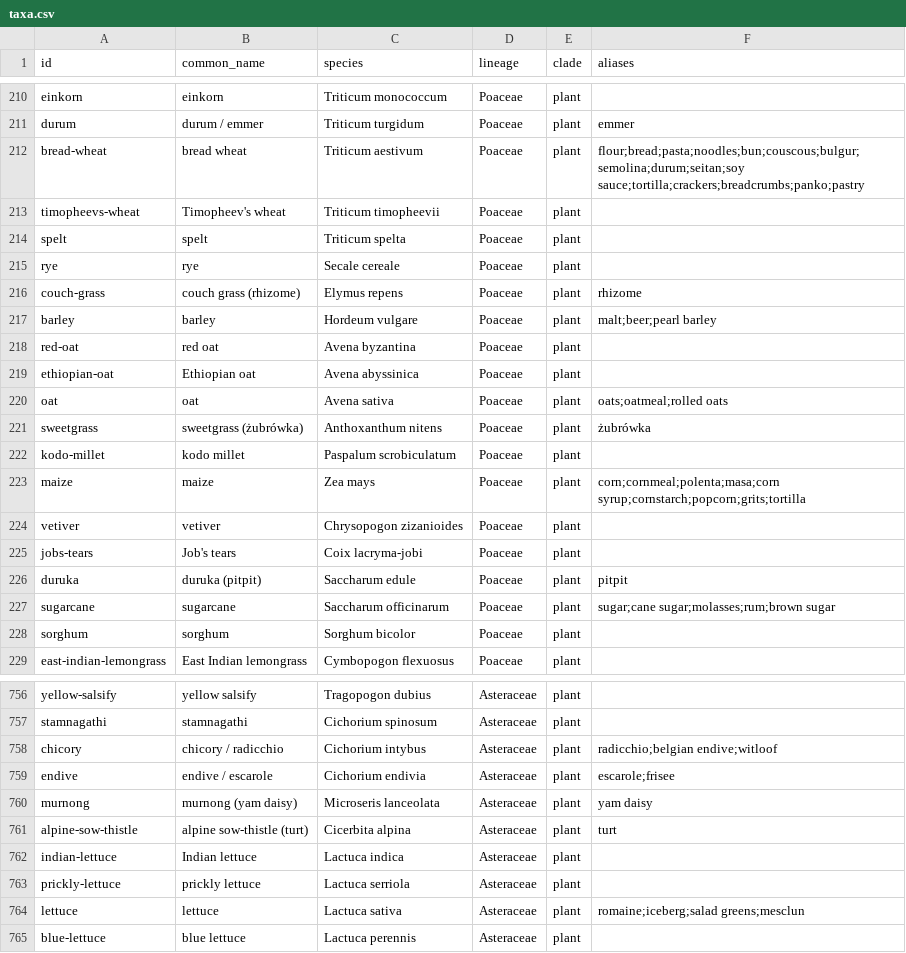
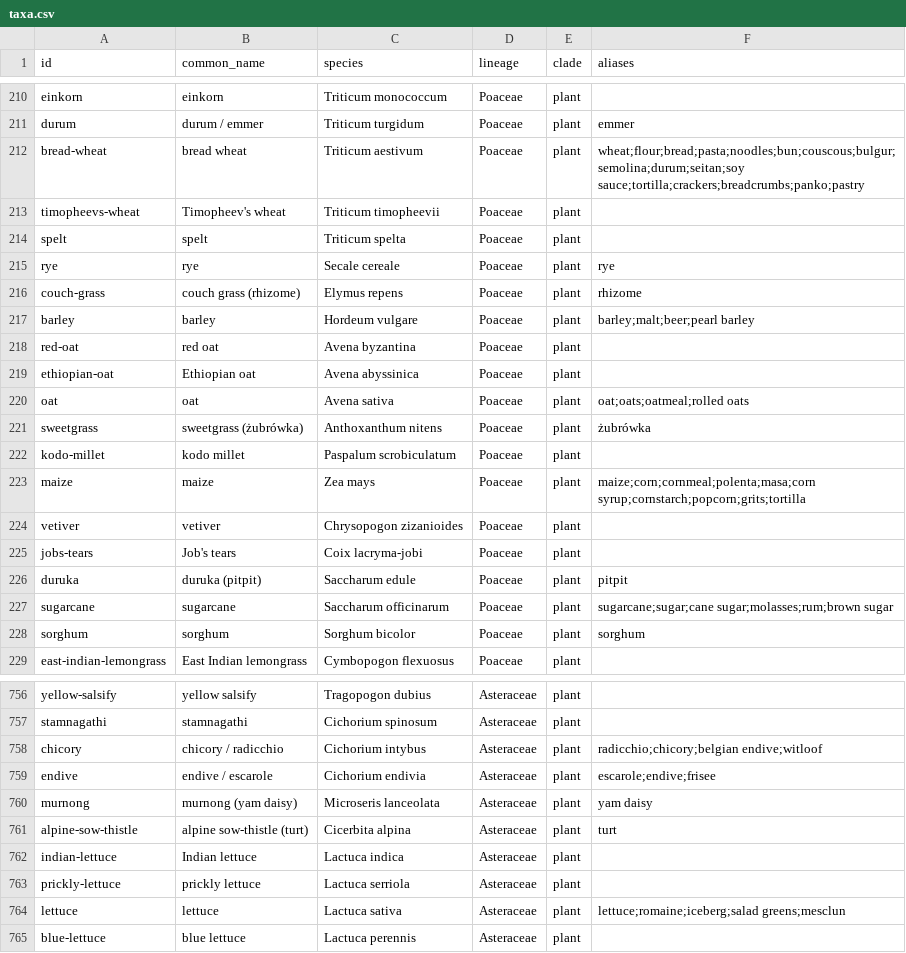
Before and after one commit to mjhickerson/phyloplate, a CSV file: tree/taxa.csv, drawn as a sheet; only a part is shown, gaps mark what is left out; the diff covers the shown part only.

```diff
--- a/tree/taxa.csv
+++ b/tree/taxa.csv
@@ -211,14 +211,14 @@ einkorn,einkorn,Triticum monococcum,Poaceae,plant,
 durum,durum / emmer,Triticum turgidum,Poaceae,plant,emmer
-bread-wheat,bread wheat,Triticum aestivum,Poaceae,plant,flour;bread;pasta;noodles;bun;couscous;bulgur;semolina;durum;seitan;soy sauce;tortilla;crackers;breadcrumbs;panko;pastry
+bread-wheat,bread wheat,Triticum aestivum,Poaceae,plant,wheat;flour;bread;pasta;noodles;bun;couscous;bulgur;semolina;durum;seitan;soy sauce;tortilla;crackers;breadcrumbs;panko;pastry
 timopheevs-wheat,Timopheev's wheat,Triticum timopheevii,Poaceae,plant,
 spelt,spelt,Triticum spelta,Poaceae,plant,
-rye,rye,Secale cereale,Poaceae,plant,
+rye,rye,Secale cereale,Poaceae,plant,rye
 couch-grass,couch grass (rhizome),Elymus repens,Poaceae,plant,rhizome
-barley,barley,Hordeum vulgare,Poaceae,plant,malt;beer;pearl barley
+barley,barley,Hordeum vulgare,Poaceae,plant,barley;malt;beer;pearl barley
 red-oat,red oat,Avena byzantina,Poaceae,plant,
 ethiopian-oat,Ethiopian oat,Avena abyssinica,Poaceae,plant,
-oat,oat,Avena sativa,Poaceae,plant,oats;oatmeal;rolled oats
+oat,oat,Avena sativa,Poaceae,plant,oat;oats;oatmeal;rolled oats
 sweetgrass,sweetgrass (żubrówka),Anthoxanthum nitens,Poaceae,plant,żubrówka
 kodo-millet,kodo millet,Paspalum scrobiculatum,Poaceae,plant,
-maize,maize,Zea mays,Poaceae,plant,corn;cornmeal;polenta;masa;corn syrup;cornstarch;popcorn;grits;tortilla
+maize,maize,Zea mays,Poaceae,plant,maize;corn;cornmeal;polenta;masa;corn syrup;cornstarch;popcorn;grits;tortilla
 vetiver,vetiver,Chrysopogon zizanioides,Poaceae,plant,
@@ -226,4 +226,4 @@ jobs-tears,Job's tears,Coix lacryma-jobi,Poaceae,plant,
 duruka,duruka (pitpit),Saccharum edule,Poaceae,plant,pitpit
-sugarcane,sugarcane,Saccharum officinarum,Poaceae,plant,sugar;cane sugar;molasses;rum;brown sugar
-sorghum,sorghum,Sorghum bicolor,Poaceae,plant,
+sugarcane,sugarcane,Saccharum officinarum,Poaceae,plant,sugarcane;sugar;cane sugar;molasses;rum;brown sugar
+sorghum,sorghum,Sorghum bicolor,Poaceae,plant,sorghum
 east-indian-lemongrass,East Indian lemongrass,Cymbopogon flexuosus,Poaceae,plant,
@@ -757,4 +757,4 @@ yellow-salsify,yellow salsify,Tragopogon dubius,Asteraceae,plant,
 stamnagathi,stamnagathi,Cichorium spinosum,Asteraceae,plant,
-chicory,chicory / radicchio,Cichorium intybus,Asteraceae,plant,radicchio;belgian endive;witloof
-endive,endive / escarole,Cichorium endivia,Asteraceae,plant,escarole;frisee
+chicory,chicory / radicchio,Cichorium intybus,Asteraceae,plant,radicchio;chicory;belgian endive;witloof
+endive,endive / escarole,Cichorium endivia,Asteraceae,plant,escarole;endive;frisee
 murnong,murnong (yam daisy),Microseris lanceolata,Asteraceae,plant,yam daisy
@@ -763,3 +763,3 @@ indian-lettuce,Indian lettuce,Lactuca indica,Asteraceae,plant,
 prickly-lettuce,prickly lettuce,Lactuca serriola,Asteraceae,plant,
-lettuce,lettuce,Lactuca sativa,Asteraceae,plant,romaine;iceberg;salad greens;mesclun
+lettuce,lettuce,Lactuca sativa,Asteraceae,plant,lettuce;romaine;iceberg;salad greens;mesclun
 blue-lettuce,blue lettuce,Lactuca perennis,Asteraceae,plant,
```
Also changed, not shown: 187 edited cells elsewhere in this file, 6 other files.
